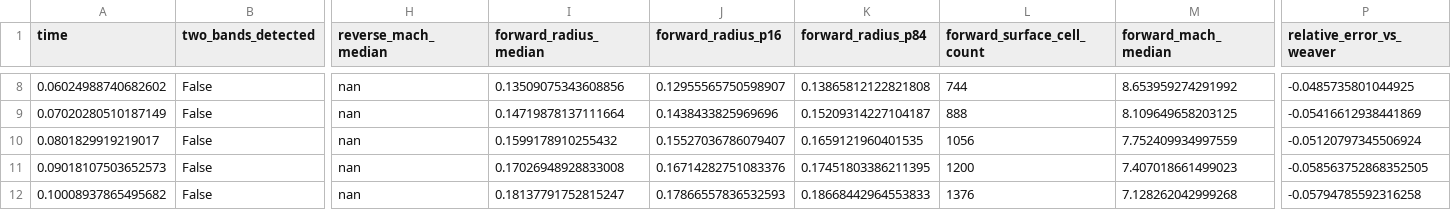
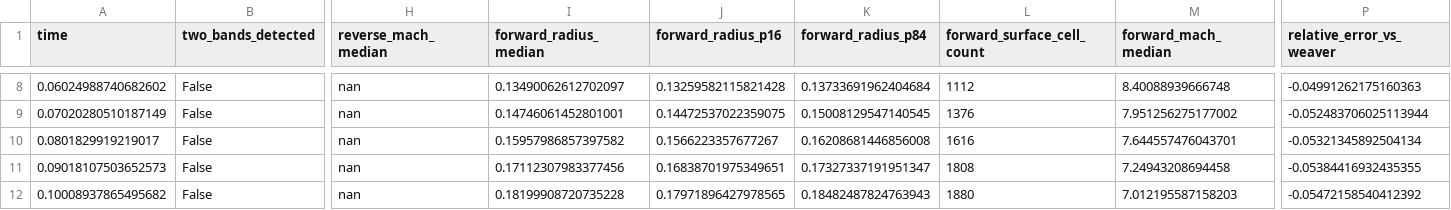
Before and after one commit to markorn-01/master_thesis, a CSV file: outputs/single_bubble_long/shock_histories.csv, drawn as a sheet; only a part is shown, gaps mark what is left out; the diff covers the shown part only; the diff names each change by its address in the sheet, - before the commit and + after, or states it on an @@ line.

```diff
--- a/outputs/single_bubble_long/shock_histories.csv
+++ b/outputs/single_bubble_long/shock_histories.csv
-I8 (forward_radius_median): 0.13509075343608856
+I8 (forward_radius_median): 0.13490062612702097
-J8 (forward_radius_p16): 0.12955565750598907
+J8 (forward_radius_p16): 0.13259582115821428
-K8 (forward_radius_p84): 0.13865812122821808
+K8 (forward_radius_p84): 0.13733691962404684
-L8 (forward_surface_cell_count): 744
+L8 (forward_surface_cell_count): 1112
-M8 (forward_mach_median): 8.653959274291992
+M8 (forward_mach_median): 8.40088939666748
-P8 (relative_error_vs_weaver): -0.0485735801044925
+P8 (relative_error_vs_weaver): -0.04991262175160363
-I9 (forward_radius_median): 0.14719878137111664
+I9 (forward_radius_median): 0.14746061452801001
-J9 (forward_radius_p16): 0.1438433825969696
+J9 (forward_radius_p16): 0.14472537022359075
-K9 (forward_radius_p84): 0.15209314227104187
+K9 (forward_radius_p84): 0.15008129547140545
-L9 (forward_surface_cell_count): 888
+L9 (forward_surface_cell_count): 1376
-M9 (forward_mach_median): 8.109649658203125
+M9 (forward_mach_median): 7.951256275177002
-P9 (relative_error_vs_weaver): -0.05416612938441869
+P9 (relative_error_vs_weaver): -0.052483706025113944
-I10 (forward_radius_median): 0.1599178910255432
+I10 (forward_radius_median): 0.15957986857397582
-J10 (forward_radius_p16): 0.15527036786079407
+J10 (forward_radius_p16): 0.1566223357677267
-K10 (forward_radius_p84): 0.1659121960401535
+K10 (forward_radius_p84): 0.16208681446856008
-L10 (forward_surface_cell_count): 1056
+L10 (forward_surface_cell_count): 1616
-M10 (forward_mach_median): 7.752409934997559
+M10 (forward_mach_median): 7.644557476043701
-P10 (relative_error_vs_weaver): -0.05120797345506924
+P10 (relative_error_vs_weaver): -0.05321345892504134
-I11 (forward_radius_median): 0.17026948928833008
+I11 (forward_radius_median): 0.17112307983377456
-J11 (forward_radius_p16): 0.16714282751083376
+J11 (forward_radius_p16): 0.16838701975349651
-K11 (forward_radius_p84): 0.17451803386211395
+K11 (forward_radius_p84): 0.17327337191951347
-L11 (forward_surface_cell_count): 1200
+L11 (forward_surface_cell_count): 1808
-M11 (forward_mach_median): 7.407018661499023
+M11 (forward_mach_median): 7.24943208694458
-P11 (relative_error_vs_weaver): -0.058563752868352505
+P11 (relative_error_vs_weaver): -0.05384416932435355
-I12 (forward_radius_median): 0.18137791752815247
+I12 (forward_radius_median): 0.18199908720735228
-J12 (forward_radius_p16): 0.17866557836532593
+J12 (forward_radius_p16): 0.17971896427978565
-K12 (forward_radius_p84): 0.18668442964553833
+K12 (forward_radius_p84): 0.18482487824763943
-L12 (forward_surface_cell_count): 1376
+L12 (forward_surface_cell_count): 1880
-M12 (forward_mach_median): 7.128262042999268
+M12 (forward_mach_median): 7.012195587158203
-P12 (relative_error_vs_weaver): -0.05794785592316258
+P12 (relative_error_vs_weaver): -0.05472158540412392
```
Also changed, not shown: 129 edited cells elsewhere in this file, outputs/single_bubble_long/radial_verification_profiles.csv, 14 other files.
